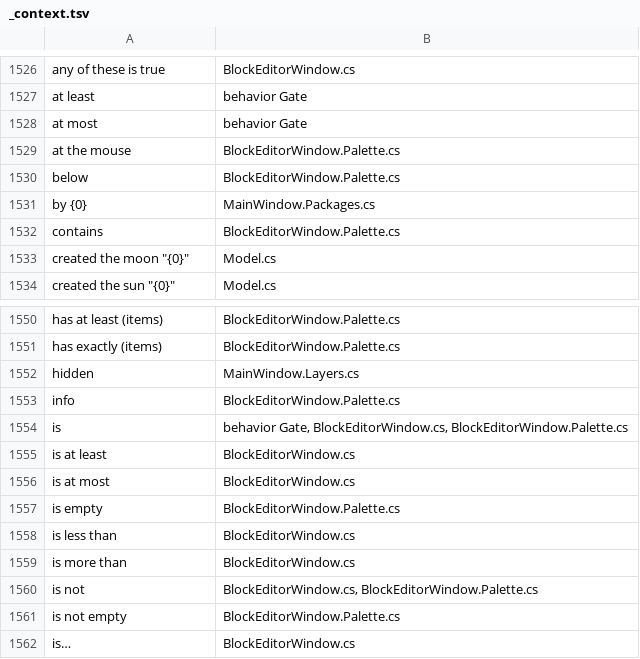
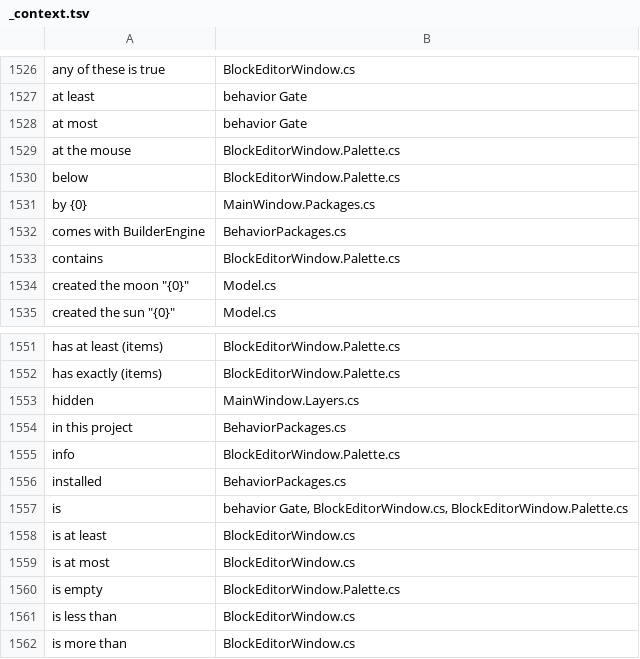
Before and after one commit to tarl3s/EasyEngine, a TSV file: Lang/_context.tsv, drawn as a sheet; only a part is shown, gaps mark what is left out; the shorter side is filled out with more unchanged rows; the diff names each change by its address in the sheet, - before the commit and + after, or states it on an @@ line.

```diff
--- a/Lang/_context.tsv
+++ b/Lang/_context.tsv
+row 1532: comes with BuilderEngine | BehaviorPackages.cs
+row 1554: in this project | BehaviorPackages.cs
+row 1556: installed | BehaviorPackages.cs
```
Also changed, not shown: 20 other files.
